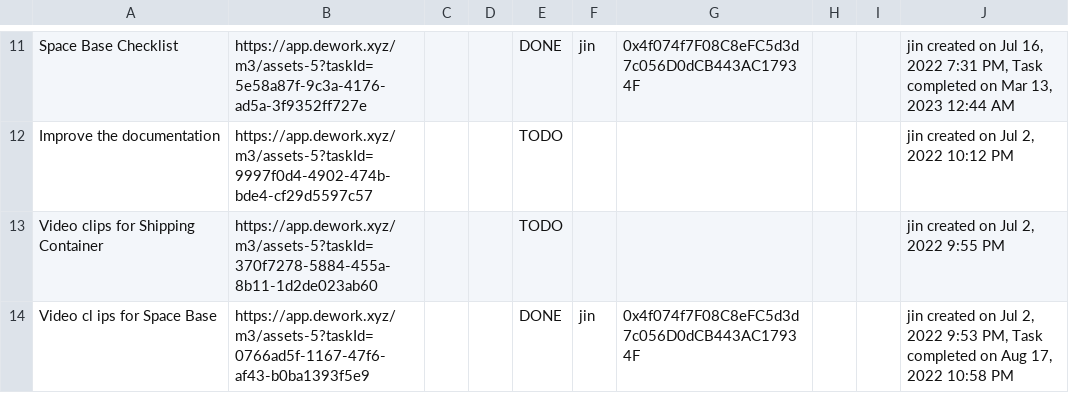
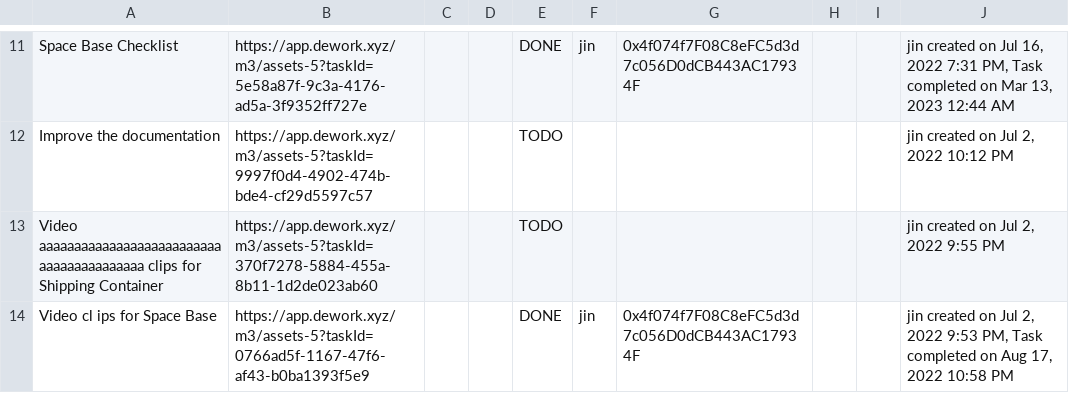
Before and after one commit to madjin/bounty-board, a CSV file: bounties/Home Space-tasks-list.csv, drawn as a sheet; only a part is shown, gaps mark what is left out.

Commit message:
Update Home Space-tasks-list.csv

```diff
--- a/bounties/Home Space-tasks-list.csv
+++ b/bounties/Home Space-tasks-list.csv
@@ -12,3 +12,3 @@
 "Improve the documentation","https://app.dework.xyz/m3/assets-5?taskId=9997f0d4-4902-474b-bde4-cf29d5597c57","","","TODO","","","","","jin created on Jul 2, 2022 10:12 PM"
-"Video  clips for Shipping Container","https://app.dework.xyz/m3/assets-5?taskId=370f7278-5884-455a-8b11-1d2de023ab60","","","TODO","","","","","jin created on Jul 2, 2022 9:55 PM"
+"Video  aaaaaaaaaaaaaaaaaaaaaaaaaaaaaaaaaaaaaaaaa clips for Shipping Container","https://app.dework.xyz/m3/assets-5?taskId=370f7278-5884-455a-8b11-1d2de023ab60","","","TODO","","","","","jin created on Jul 2, 2022 9:55 PM"
 "Video cl ips  for   Space Base","https://app.dework.xyz/m3/assets-5?taskId=0766ad5f-1167-47f6-af43-b0ba1393f5e9","","","DONE","jin","0x4f074f7F08C8eFC5d3d7c056D0dCB443AC17934F","","","jin created on Jul 2, 2022 9:53 PM, Task completed on Aug 17, 2022 10:58 PM"
```
